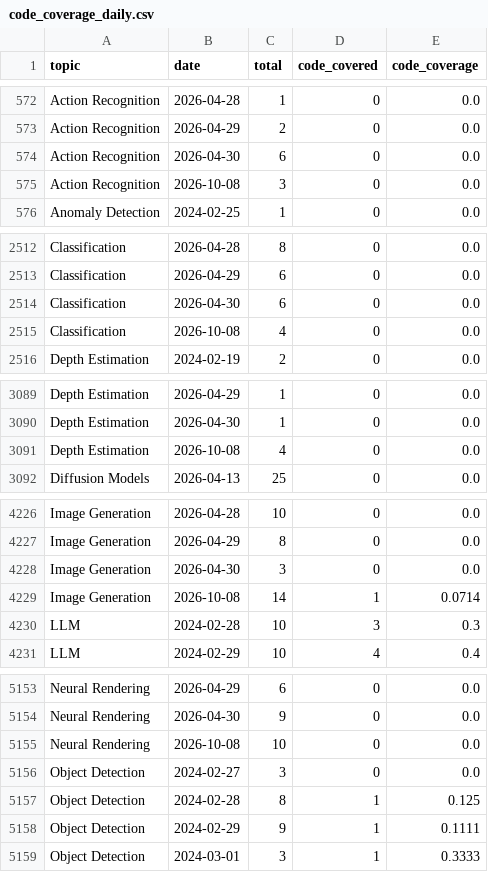
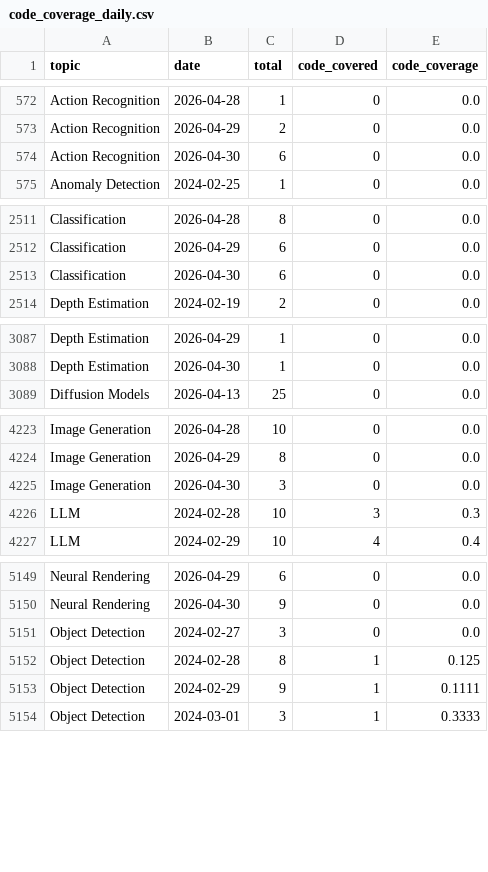
Before and after one commit to a541203686/paper-list, a CSV file: docs/analytics/data/code_coverage_daily.csv, drawn as a sheet; only a part is shown, gaps mark what is left out; the diff covers the shown part only; the diff names each change by its address in the sheet, - before the commit and + after, or states it on an @@ line.

```diff
--- a/docs/analytics/data/code_coverage_daily.csv
+++ b/docs/analytics/data/code_coverage_daily.csv
-row 575: Action Recognition | 2026-10-08 | 3 | 0 | 0.0
-row 2515: Classification | 2026-10-08 | 4 | 0 | 0.0
-row 3091: Depth Estimation | 2026-10-08 | 4 | 0 | 0.0
-row 4229: Image Generation | 2026-10-08 | 14 | 1 | 0.0714
-row 5155: Neural Rendering | 2026-10-08 | 10 | 0 | 0.0
```
Also changed, not shown: 7 removed rows elsewhere in this file, docs/analytics/data/code_coverage_monthly.csv, docs/analytics/data/daily_counts.csv, 45 other files.
